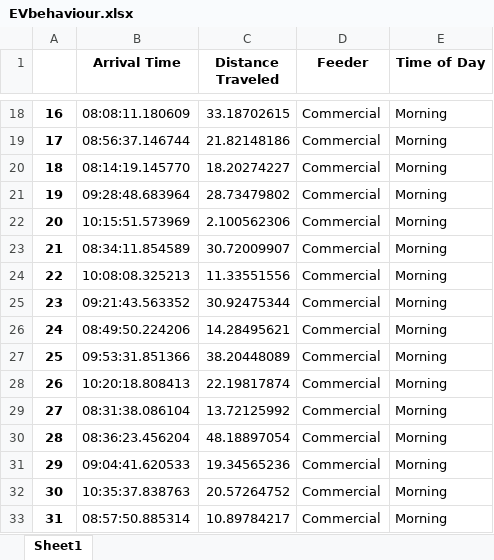
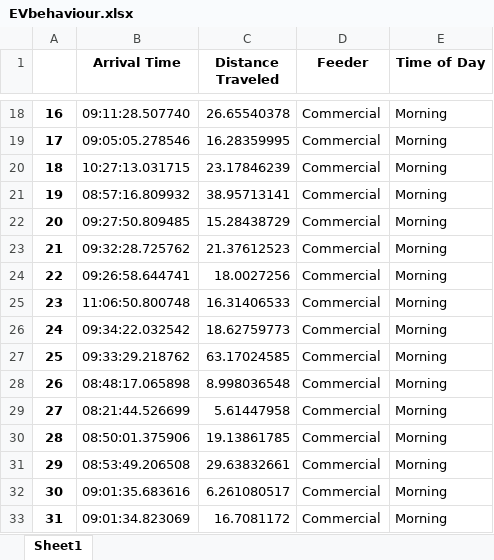
Before and after one commit to imasadnust/EVtripRep, an Excel workbook: EVbehaviour.xlsx, sheet Sheet1, drawn as a sheet; only a part is shown, gaps mark what is left out; values as stored, in another font and other column widths than the file's, no borders; the diff covers the shown part only; the diff names each change by its address in the sheet, - before the commit and + after, or states it on an @@ line.

Commit message:
time series

```diff
--- a/EVbehaviour.xlsx (sheet Sheet1)
+++ b/EVbehaviour.xlsx (sheet Sheet1)
-B18 (Arrival Time): 08:08:11.180609
+B18 (Arrival Time): 09:11:28.507740
-C18 (Distance Traveled): 33.18702615
+C18 (Distance Traveled): 26.65540378
-B19 (Arrival Time): 08:56:37.146744
+B19 (Arrival Time): 09:05:05.278546
-C19 (Distance Traveled): 21.82148186
+C19 (Distance Traveled): 16.28359995
-B20 (Arrival Time): 08:14:19.145770
+B20 (Arrival Time): 10:27:13.031715
-C20 (Distance Traveled): 18.20274227
+C20 (Distance Traveled): 23.17846239
-B21 (Arrival Time): 09:28:48.683964
+B21 (Arrival Time): 08:57:16.809932
-C21 (Distance Traveled): 28.73479802
+C21 (Distance Traveled): 38.95713141
-B22 (Arrival Time): 10:15:51.573969
+B22 (Arrival Time): 09:27:50.809485
-C22 (Distance Traveled): 2.100562306
+C22 (Distance Traveled): 15.28438729
-B23 (Arrival Time): 08:34:11.854589
+B23 (Arrival Time): 09:32:28.725762
-C23 (Distance Traveled): 30.72009907
+C23 (Distance Traveled): 21.37612523
-B24 (Arrival Time): 10:08:08.325213
+B24 (Arrival Time): 09:26:58.644741
-C24 (Distance Traveled): 11.33551556
+C24 (Distance Traveled): 18.0027256
-B25 (Arrival Time): 09:21:43.563352
+B25 (Arrival Time): 11:06:50.800748
-C25 (Distance Traveled): 30.92475344
+C25 (Distance Traveled): 16.31406533
-B26 (Arrival Time): 08:49:50.224206
+B26 (Arrival Time): 09:34:22.032542
-C26 (Distance Traveled): 14.28495621
+C26 (Distance Traveled): 18.62759773
-B27 (Arrival Time): 09:53:31.851366
+B27 (Arrival Time): 09:33:29.218762
-C27 (Distance Traveled): 38.20448089
+C27 (Distance Traveled): 63.17024585
-B28 (Arrival Time): 10:20:18.808413
+B28 (Arrival Time): 08:48:17.065898
-C28 (Distance Traveled): 22.19817874
+C28 (Distance Traveled): 8.998036548
-B29 (Arrival Time): 08:31:38.086104
+B29 (Arrival Time): 08:21:44.526699
-C29 (Distance Traveled): 13.72125992
+C29 (Distance Traveled): 5.61447958
-B30 (Arrival Time): 08:36:23.456204
+B30 (Arrival Time): 08:50:01.375906
-C30 (Distance Traveled): 48.18897054
+C30 (Distance Traveled): 19.13861785
-B31 (Arrival Time): 09:04:41.620533
+B31 (Arrival Time): 08:53:49.206508
-C31 (Distance Traveled): 19.34565236
+C31 (Distance Traveled): 29.63832661
-B32 (Arrival Time): 10:35:37.838763
+B32 (Arrival Time): 09:01:35.683616
-C32 (Distance Traveled): 20.57264752
+C32 (Distance Traveled): 6.261080517
-B33 (Arrival Time): 08:57:50.885314
+B33 (Arrival Time): 09:01:34.823069
-C33 (Distance Traveled): 10.89784217
+C33 (Distance Traveled): 16.7081172
```
Also changed, not shown: 568 edited cells elsewhere in this sheet, 1 other file.
